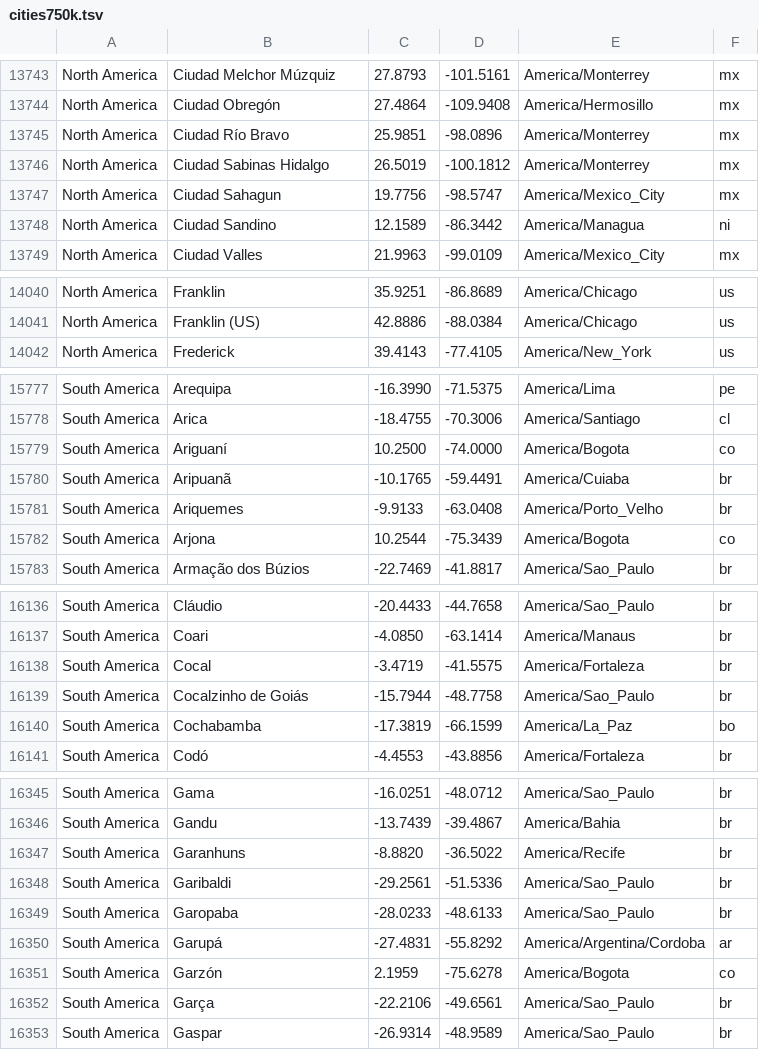
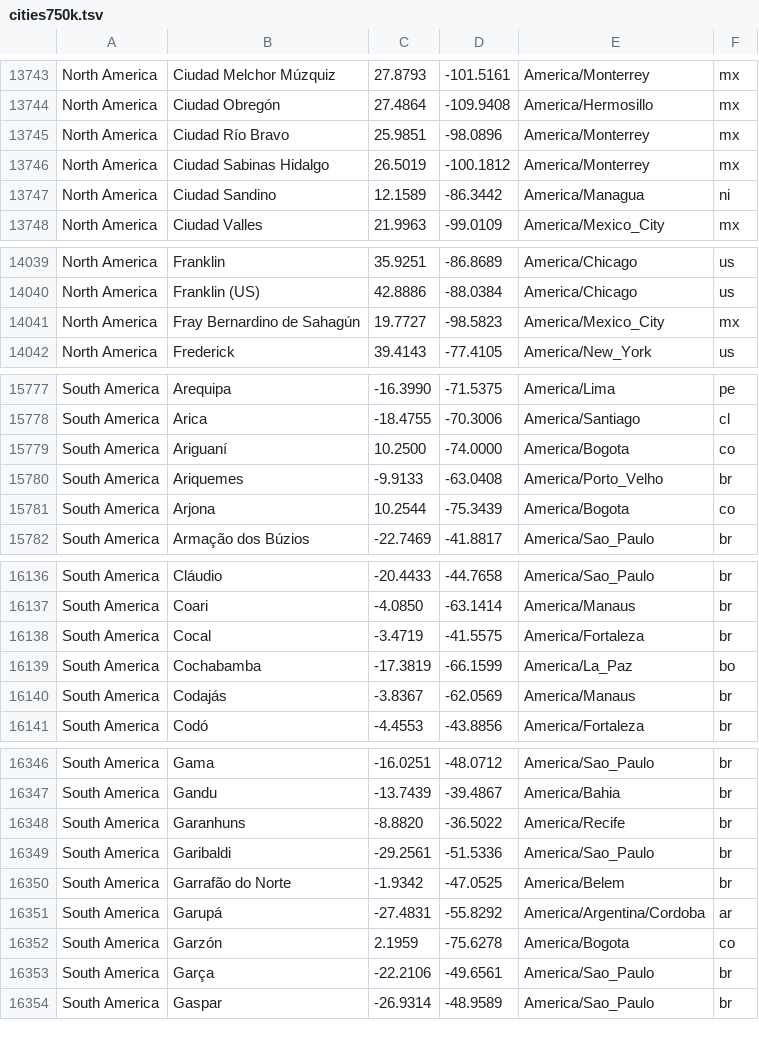
Before and after one commit to YASoftwareDev/temperatury, a TSV file: cities750k.tsv, drawn as a sheet; only a part is shown, gaps mark what is left out; the diff covers the shown part only.

Commit message:
feat: source aliases from cities5000.txt; keep committed city identities
Alias pool regenerated from GeoNames cities5000.txt (floor 5,000 pop, a
strict superset of cities15000.txt): 8,048 -> 18,935 aliases - 10,887 more
5-15k towns searchable at zero page/data cost (each shares a primary's
~11 km grid cell). Primaries unchanged in policy (>=25k).

gen_cities now also preserves a committed-data city's IDENTITY (name ->
slug, coords) when upstream GeoNames renames or drops it - the slug is the
data-file key and the page URL, so following a rename would orphan the
fetched record and 404 the old link (seen live this regeneration: Jinghong
became 'Yunjinghong' upstream; kept). Verified: no committed-data slug
lost, no slug dupes, all 18,935 alias primaries resolve in LOCATIONS.

```diff
--- a/cities750k.tsv
+++ b/cities750k.tsv
@@ -13746,3 +13746,2 @@ North America	Ciudad Río Bravo	25.9851	-98.0896	America/Monterrey	mx
 North America	Ciudad Sabinas Hidalgo	26.5019	-100.1812	America/Monterrey	mx
-North America	Ciudad Sahagun	19.7756	-98.5747	America/Mexico_City	mx
 North America	Ciudad Sandino	12.1589	-86.3442	America/Managua	ni
@@ -14041,2 +14040,3 @@ North America	Franklin	35.9251	-86.8689	America/Chicago	us
 North America	Franklin (US)	42.8886	-88.0384	America/Chicago	us
+North America	Fray Bernardino de Sahagún	19.7727	-98.5823	America/Mexico_City	mx
 North America	Frederick	39.4143	-77.4105	America/New_York	us
@@ -15779,3 +15779,2 @@ South America	Arica	-18.4755	-70.3006	America/Santiago	cl
 South America	Ariguaní	10.2500	-74.0000	America/Bogota	co
-South America	Aripuanã	-10.1765	-59.4491	America/Cuiaba	br
 South America	Ariquemes	-9.9133	-63.0408	America/Porto_Velho	br
@@ -16138,4 +16138,4 @@ South America	Coari	-4.0850	-63.1414	America/Manaus	br
 South America	Cocal	-3.4719	-41.5575	America/Fortaleza	br
-South America	Cocalzinho de Goiás	-15.7944	-48.7758	America/Sao_Paulo	br
 South America	Cochabamba	-17.3819	-66.1599	America/La_Paz	bo
+South America	Codajás	-3.8367	-62.0569	America/Manaus	br
 South America	Codó	-4.4553	-43.8856	America/Fortaleza	br
@@ -16348,3 +16349,3 @@ South America	Garanhuns	-8.8820	-36.5022	America/Recife	br
 South America	Garibaldi	-29.2561	-51.5336	America/Sao_Paulo	br
-South America	Garopaba	-28.0233	-48.6133	America/Sao_Paulo	br
+South America	Garrafão do Norte	-1.9342	-47.0525	America/Belem	br
 South America	Garupá	-27.4831	-55.8292	America/Argentina/Cordoba	ar
```
Also changed, not shown: 7 added rows, 3 removed rows and 35 edited cells elsewhere in this file, 2 other files.
